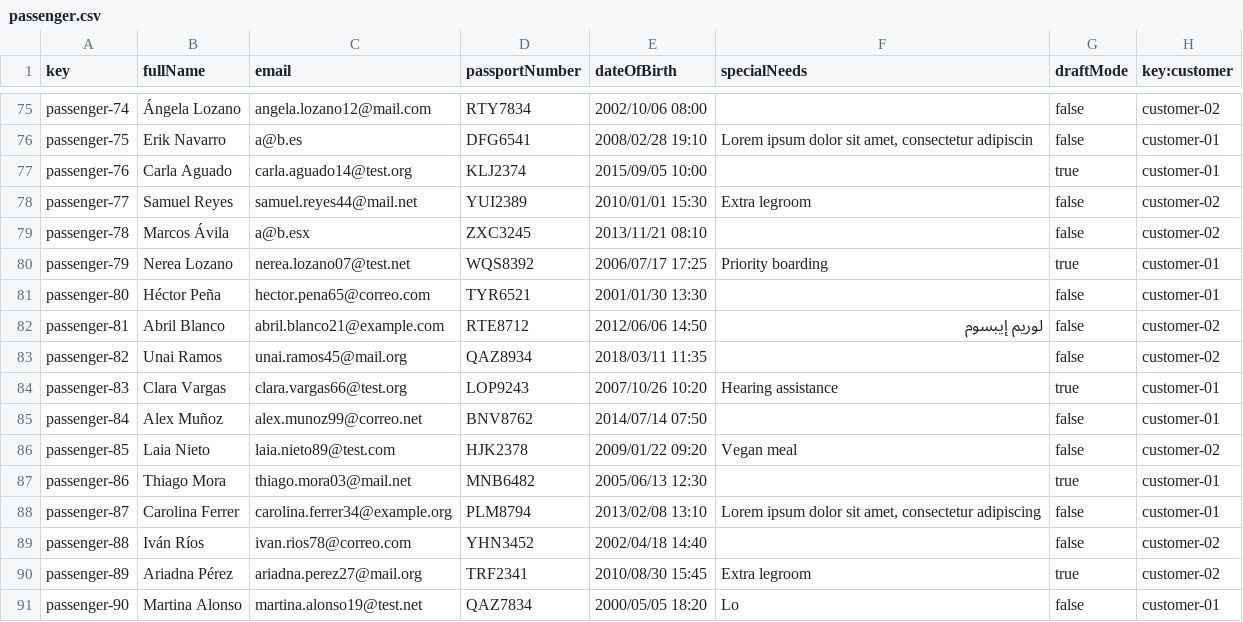
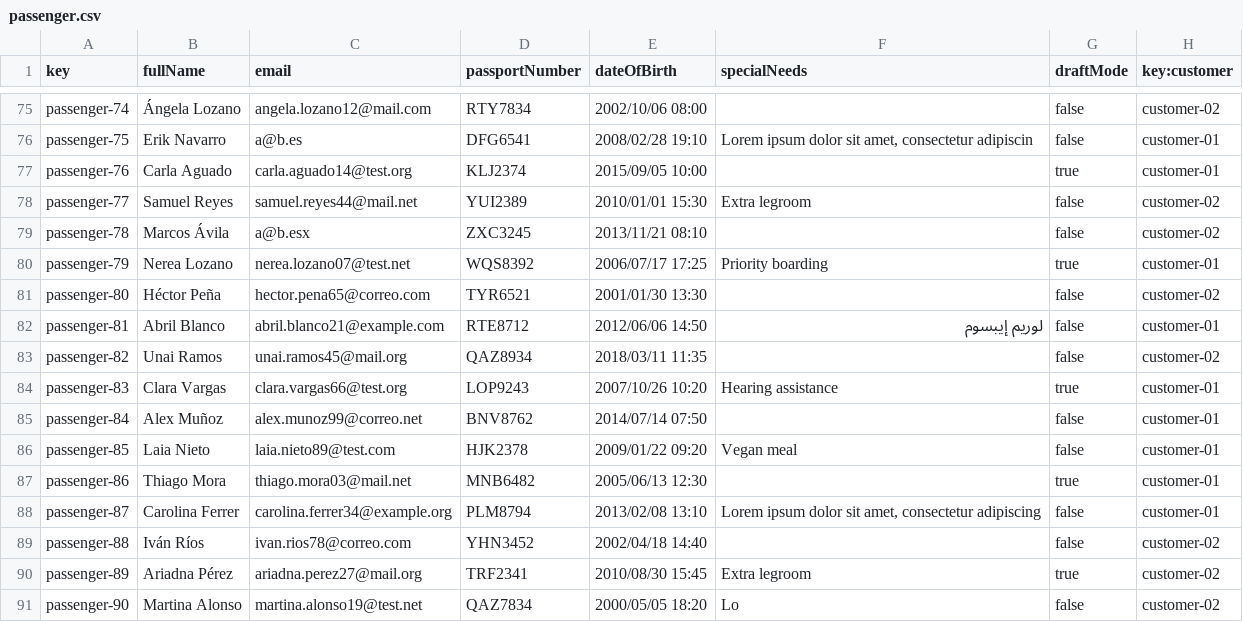
Before and after one commit to DP2-C3-057/Acme-ANS-C3, a CSV file: src/main/resources/WEB-INF/data/sample/passenger.csv, drawn as a sheet; only a part is shown, gaps mark what is left out; the diff covers the shown part only.

```diff
--- a/src/main/resources/WEB-INF/data/sample/passenger.csv
+++ b/src/main/resources/WEB-INF/data/sample/passenger.csv
@@ -80,4 +80,4 @@ passenger-78,Marcos Ávila,a@b.esx,ZXC3245,2013/11/21 08:10,,false,customer-02
 passenger-79,Nerea Lozano,nerea.lozano07@test.net,WQS8392,2006/07/17 17:25,Priority boarding,true,customer-01
-passenger-80,Héctor Peña,hector.pena65@correo.com,TYR6521,2001/01/30 13:30,,false,customer-01
-passenger-81,Abril Blanco,abril.blanco21@example.com,RTE8712,2012/06/06 14:50,لوريم إيبسوم,false,customer-02
+passenger-80,Héctor Peña,hector.pena65@correo.com,TYR6521,2001/01/30 13:30,,false,customer-02
+passenger-81,Abril Blanco,abril.blanco21@example.com,RTE8712,2012/06/06 14:50,لوريم إيبسوم,false,customer-01
 passenger-82,Unai Ramos,unai.ramos45@mail.org,QAZ8934,2018/03/11 11:35,,false,customer-02
@@ -85,3 +85,3 @@ passenger-83,Clara Vargas,clara.vargas66@test.org,LOP9243,2007/10/26 10:20,Heari
 passenger-84,Alex Muñoz,alex.munoz99@correo.net,BNV8762,2014/07/14 07:50,,false,customer-01
-passenger-85,Laia Nieto,laia.nieto89@test.com,HJK2378,2009/01/22 09:20,Vegan meal,false,customer-02
+passenger-85,Laia Nieto,laia.nieto89@test.com,HJK2378,2009/01/22 09:20,Vegan meal,false,customer-01
 passenger-86,Thiago Mora,thiago.mora03@mail.net,MNB6482,2005/06/13 12:30,,true,customer-01
@@ -90,2 +90,2 @@ passenger-88,Iván Ríos,ivan.rios78@correo.com,YHN3452,2002/04/18 14:40,,false,
 passenger-89,Ariadna Pérez,ariadna.perez27@mail.org,TRF2341,2010/08/30 15:45,Extra legroom,true,customer-02
-passenger-90,Martina Alonso,martina.alonso19@test.net,QAZ7834,2000/05/05 18:20,Lo,false,customer-01
+passenger-90,Martina Alonso,martina.alonso19@test.net,QAZ7834,2000/05/05 18:20,Lo,false,customer-02
```
Also changed, not shown: 17 edited cells elsewhere in this file, 1 other file.
